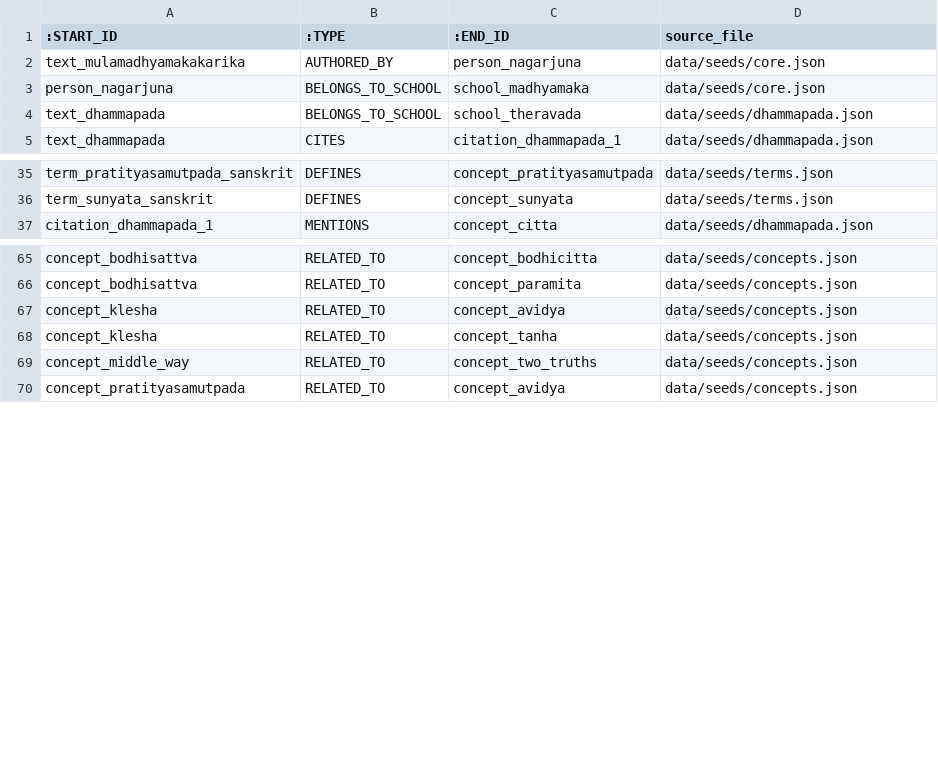
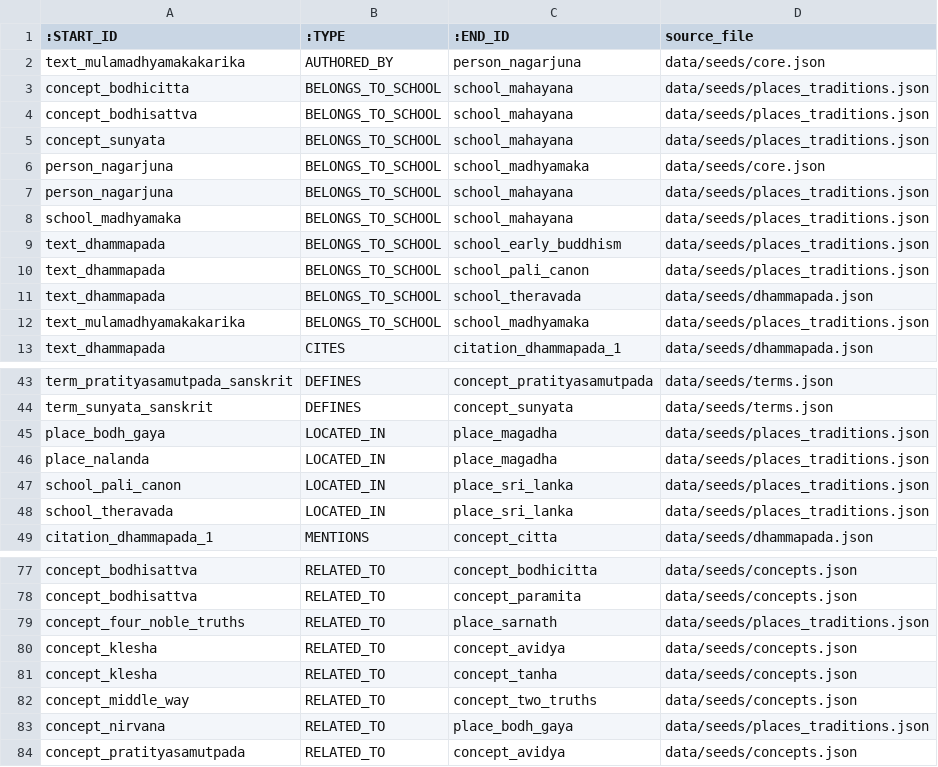
Before and after one commit to caphecungnam-lab/Dharma-Knowledge-Graph, a CSV file: data/processed/neo4j/relationships.csv, drawn as a sheet; only a part is shown, gaps mark what is left out; the diff covers the shown part only.

Commit message:
Add places and traditions pilot

```diff
--- a/data/processed/neo4j/relationships.csv
+++ b/data/processed/neo4j/relationships.csv
@@ -2,4 +2,12 @@
 text_mulamadhyamakakarika,AUTHORED_BY,person_nagarjuna,data/seeds/core.json
+concept_bodhicitta,BELONGS_TO_SCHOOL,school_mahayana,data/seeds/places_traditions.json
+concept_bodhisattva,BELONGS_TO_SCHOOL,school_mahayana,data/seeds/places_traditions.json
+concept_sunyata,BELONGS_TO_SCHOOL,school_mahayana,data/seeds/places_traditions.json
 person_nagarjuna,BELONGS_TO_SCHOOL,school_madhyamaka,data/seeds/core.json
+person_nagarjuna,BELONGS_TO_SCHOOL,school_mahayana,data/seeds/places_traditions.json
+school_madhyamaka,BELONGS_TO_SCHOOL,school_mahayana,data/seeds/places_traditions.json
+text_dhammapada,BELONGS_TO_SCHOOL,school_early_buddhism,data/seeds/places_traditions.json
+text_dhammapada,BELONGS_TO_SCHOOL,school_pali_canon,data/seeds/places_traditions.json
 text_dhammapada,BELONGS_TO_SCHOOL,school_theravada,data/seeds/dhammapada.json
+text_mulamadhyamakakarika,BELONGS_TO_SCHOOL,school_madhyamaka,data/seeds/places_traditions.json
 text_dhammapada,CITES,citation_dhammapada_1,data/seeds/dhammapada.json
@@ -36,2 +44,6 @@ term_pratityasamutpada_sanskrit,DEFINES,concept_pratityasamutpada,data/seeds/ter
 term_sunyata_sanskrit,DEFINES,concept_sunyata,data/seeds/terms.json
+place_bodh_gaya,LOCATED_IN,place_magadha,data/seeds/places_traditions.json
+place_nalanda,LOCATED_IN,place_magadha,data/seeds/places_traditions.json
+school_pali_canon,LOCATED_IN,place_sri_lanka,data/seeds/places_traditions.json
+school_theravada,LOCATED_IN,place_sri_lanka,data/seeds/places_traditions.json
 citation_dhammapada_1,MENTIONS,concept_citta,data/seeds/dhammapada.json
@@ -66,2 +78,3 @@ concept_bodhisattva,RELATED_TO,concept_bodhicitta,data/seeds/concepts.json
 concept_bodhisattva,RELATED_TO,concept_paramita,data/seeds/concepts.json
+concept_four_noble_truths,RELATED_TO,place_sarnath,data/seeds/places_traditions.json
 concept_klesha,RELATED_TO,concept_avidya,data/seeds/concepts.json
@@ -69,2 +82,3 @@ concept_klesha,RELATED_TO,concept_tanha,data/seeds/concepts.json
 concept_middle_way,RELATED_TO,concept_two_truths,data/seeds/concepts.json
+concept_nirvana,RELATED_TO,place_bodh_gaya,data/seeds/places_traditions.json
 concept_pratityasamutpada,RELATED_TO,concept_avidya,data/seeds/concepts.json
```
Also changed, not shown: 2 added rows elsewhere in this file, data/processed/neo4j/nodes.csv, 6 other files.
